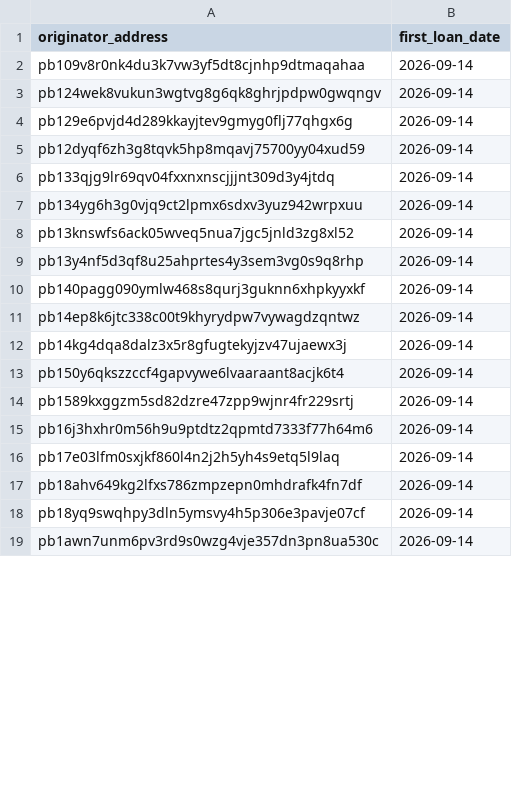
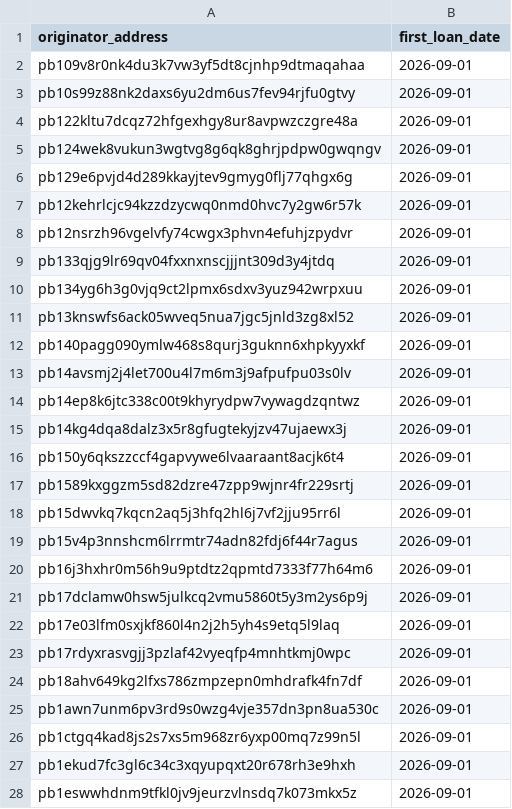
Before and after one commit to iehuanchong/Provenance-Scraper, a CSV file: exports/originator_first_loan.csv, drawn as a sheet; only a part is shown; the diff covers the shown part only.

```diff
--- a/exports/originator_first_loan.csv
+++ b/exports/originator_first_loan.csv
@@ -1,19 +1,28 @@
 originator_address,first_loan_date
-pb109v8r0nk4du3k7vw3yf5dt8cjnhp9dtmaqahaa,2026-09-14
-pb124wek8vukun3wgtvg8g6qk8ghrjpdpw0gwqngv,2026-09-14
-pb129e6pvjd4d289kkayjtev9gmyg0flj77qhgx6g,2026-09-14
-pb12dyqf6zh3g8tqvk5hp8mqavj75700yy04xud59,2026-09-14
-pb133qjg9lr69qv04fxxnxnscjjjnt309d3y4jtdq,2026-09-14
-pb134yg6h3g0vjq9ct2lpmx6sdxv3yuz942wrpxuu,2026-09-14
-pb13knswfs6ack05wveq5nua7jgc5jnld3zg8xl52,2026-09-14
-pb13y4nf5d3qf8u25ahprtes4y3sem3vg0s9q8rhp,2026-09-14
-pb140pagg090ymlw468s8qurj3guknn6xhpkyyxkf,2026-09-14
-pb14ep8k6jtc338c00t9khyrydpw7vywagdzqntwz,2026-09-14
-pb14kg4dqa8dalz3x5r8gfugtekyjzv47ujaewx3j,2026-09-14
-pb150y6qkszzccf4gapvywe6lvaaraant8acjk6t4,2026-09-14
-pb1589kxggzm5sd82dzre47zpp9wjnr4fr229srtj,2026-09-14
-pb16j3hxhr0m56h9u9ptdtz2qpmtd7333f77h64m6,2026-09-14
-pb17e03lfm0sxjkf860l4n2j2h5yh4s9etq5l9laq,2026-09-14
-pb18ahv649kg2lfxs786zmpzepn0mhdrafk4fn7df,2026-09-14
-pb18yq9swqhpy3dln5ymsvy4h5p306e3pavje07cf,2026-09-14
-pb1awn7unm6pv3rd9s0wzg4vje357dn3pn8ua530c,2026-09-14
+pb109v8r0nk4du3k7vw3yf5dt8cjnhp9dtmaqahaa,2026-09-01
+pb10s99z88nk2daxs6yu2dm6us7fev94rjfu0gtvy,2026-09-01
+pb122kltu7dcqz72hfgexhgy8ur8avpwzczgre48a,2026-09-01
+pb124wek8vukun3wgtvg8g6qk8ghrjpdpw0gwqngv,2026-09-01
+pb129e6pvjd4d289kkayjtev9gmyg0flj77qhgx6g,2026-09-01
+pb12kehrlcjc94kzzdzycwq0nmd0hvc7y2gw6r57k,2026-09-01
+pb12nsrzh96vgelvfy74cwgx3phvn4efuhjzpydvr,2026-09-01
+pb133qjg9lr69qv04fxxnxnscjjjnt309d3y4jtdq,2026-09-01
+pb134yg6h3g0vjq9ct2lpmx6sdxv3yuz942wrpxuu,2026-09-01
+pb13knswfs6ack05wveq5nua7jgc5jnld3zg8xl52,2026-09-01
+pb140pagg090ymlw468s8qurj3guknn6xhpkyyxkf,2026-09-01
+pb14avsmj2j4let700u4l7m6m3j9afpufpu03s0lv,2026-09-01
+pb14ep8k6jtc338c00t9khyrydpw7vywagdzqntwz,2026-09-01
+pb14kg4dqa8dalz3x5r8gfugtekyjzv47ujaewx3j,2026-09-01
+pb150y6qkszzccf4gapvywe6lvaaraant8acjk6t4,2026-09-01
+pb1589kxggzm5sd82dzre47zpp9wjnr4fr229srtj,2026-09-01
+pb15dwvkq7kqcn2aq5j3hfq2hl6j7vf2jju95rr6l,2026-09-01
+pb15v4p3nnshcm6lrrmtr74adn82fdj6f44r7agus,2026-09-01
+pb16j3hxhr0m56h9u9ptdtz2qpmtd7333f77h64m6,2026-09-01
+pb17dclamw0hsw5julkcq2vmu5860t5y3m2ys6p9j,2026-09-01
+pb17e03lfm0sxjkf860l4n2j2h5yh4s9etq5l9laq,2026-09-01
+pb17rdyxrasvgjj3pzlaf42vyeqfp4mnhtkmj0wpc,2026-09-01
+pb18ahv649kg2lfxs786zmpzepn0mhdrafk4fn7df,2026-09-01
+pb1awn7unm6pv3rd9s0wzg4vje357dn3pn8ua530c,2026-09-01
+pb1ctgq4kad8js2s7xs5m968zr6yxp00mq7z99n5l,2026-09-01
+pb1ekud7fc3gl6c34c3xqyupqxt20r678rh3e9hxh,2026-09-01
+pb1eswwhdnm9tfkl0jv9jeurzvlnsdq7k073mkx5z,2026-09-01
```
Also changed, not shown: 27 added rows, 24 removed rows and 23 edited cells elsewhere in this file, exports/funding_channels.csv, exports/originator_mix_all_time.csv, 7 other files.
